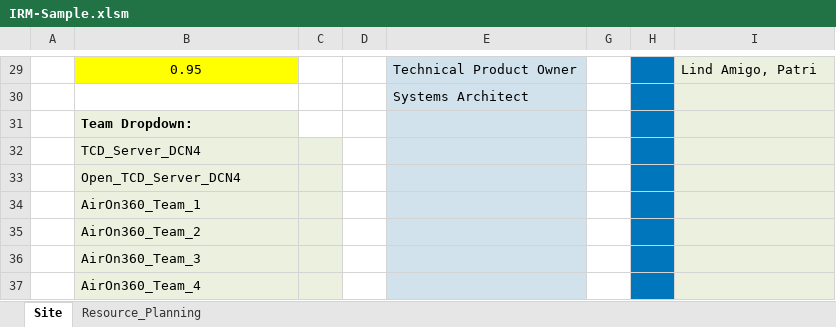
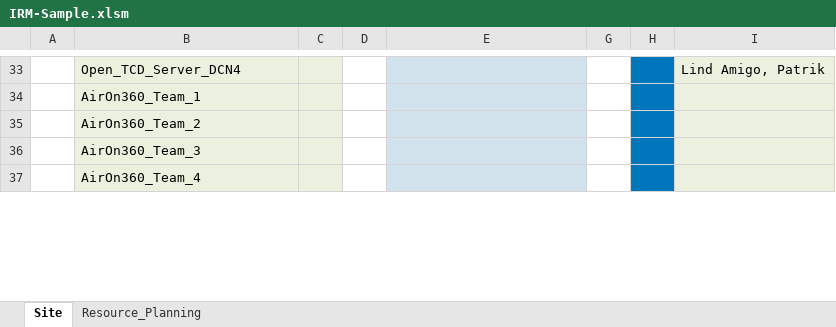
Before and after one commit to AhmadAdde/TeamPlanningToolBackend_Public, an Excel workbook: src/main/java/com/example/TeamPlaningToolBackend/assets/IRM-Sample.xlsm, sheet Site, drawn as a sheet; only a part is shown, gaps mark what is left out; values as stored, in another font and other column widths than the file's, no borders; removed rows and columns are numbered as before the commit, all else as after; rows hold the shown columns only; the diff covers the shown part only; the diff names each change by its address in the sheet, - before the commit and + after, or states it on an @@ line.

```diff
--- a/src/main/java/com/example/TeamPlaningToolBackend/assets/IRM-Sample.xlsm (sheet Site)
+++ b/src/main/java/com/example/TeamPlaningToolBackend/assets/IRM-Sample.xlsm (sheet Site)
-B33 alignment: center
+B33 alignment: left
-B33: 0.95
+B33: Open_TCD_Server_DCN4
-B33 fill: #FFFF00
+B33 fill: #EBF1DE
-C33 fill: none
+C33 fill: #EBF1DE
-E33: Technical Product Owner
+E33: (empty)
-I33: Lind Amigo, Patri
+I33: Lind Amigo, Patrik
-row 30:  |  |  |  | Systems Architect
-row 31:  | Team Dropdown:
-row 32:  | TCD_Server_DCN4
-row 33:  | Open_TCD_Server_DCN4
```
Also changed, not shown: 5 added rows, 1 removed row, 56 edited cells and cell formats elsewhere in this sheet, sheet Resource_Planning, hidden cells, 3 other files.
